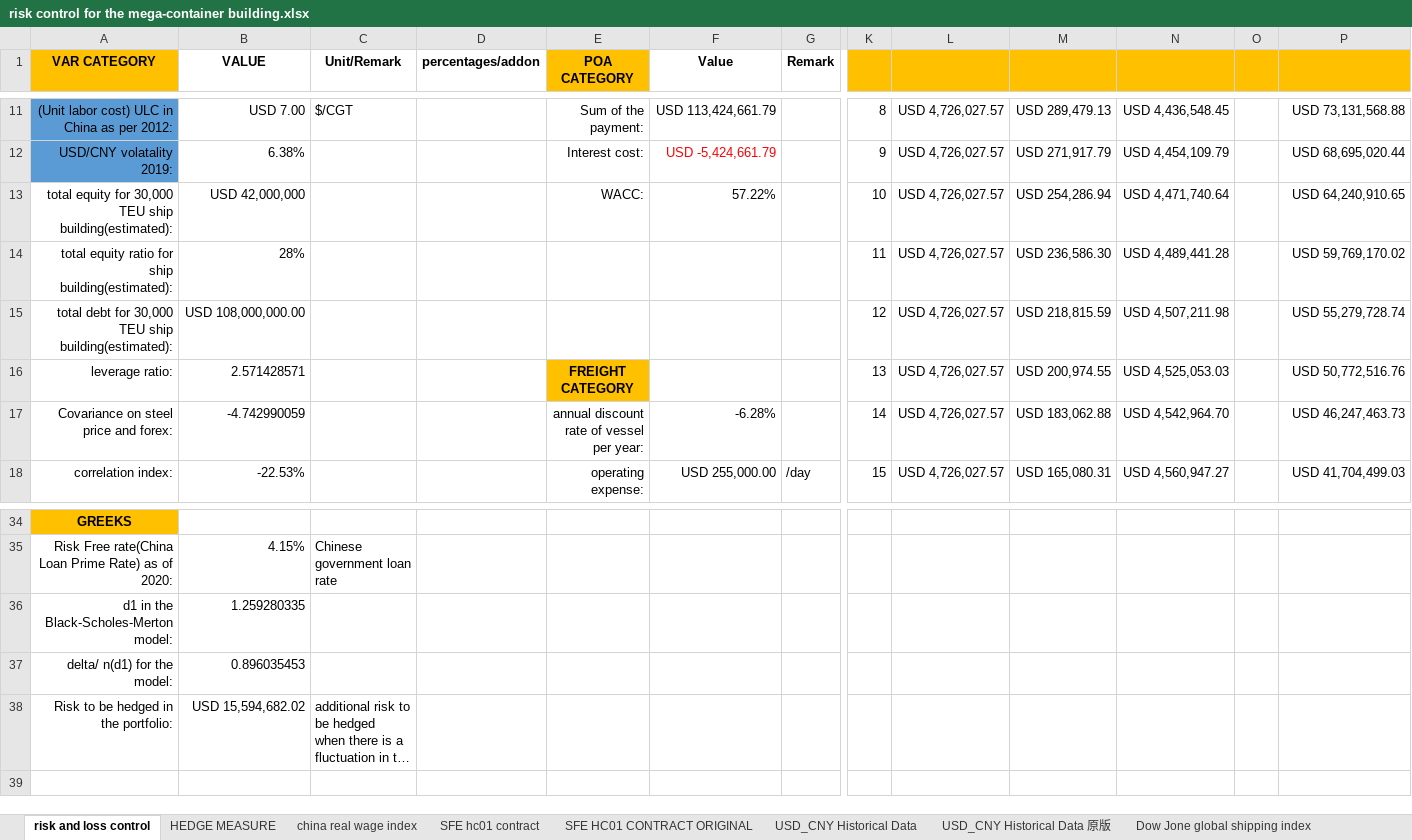
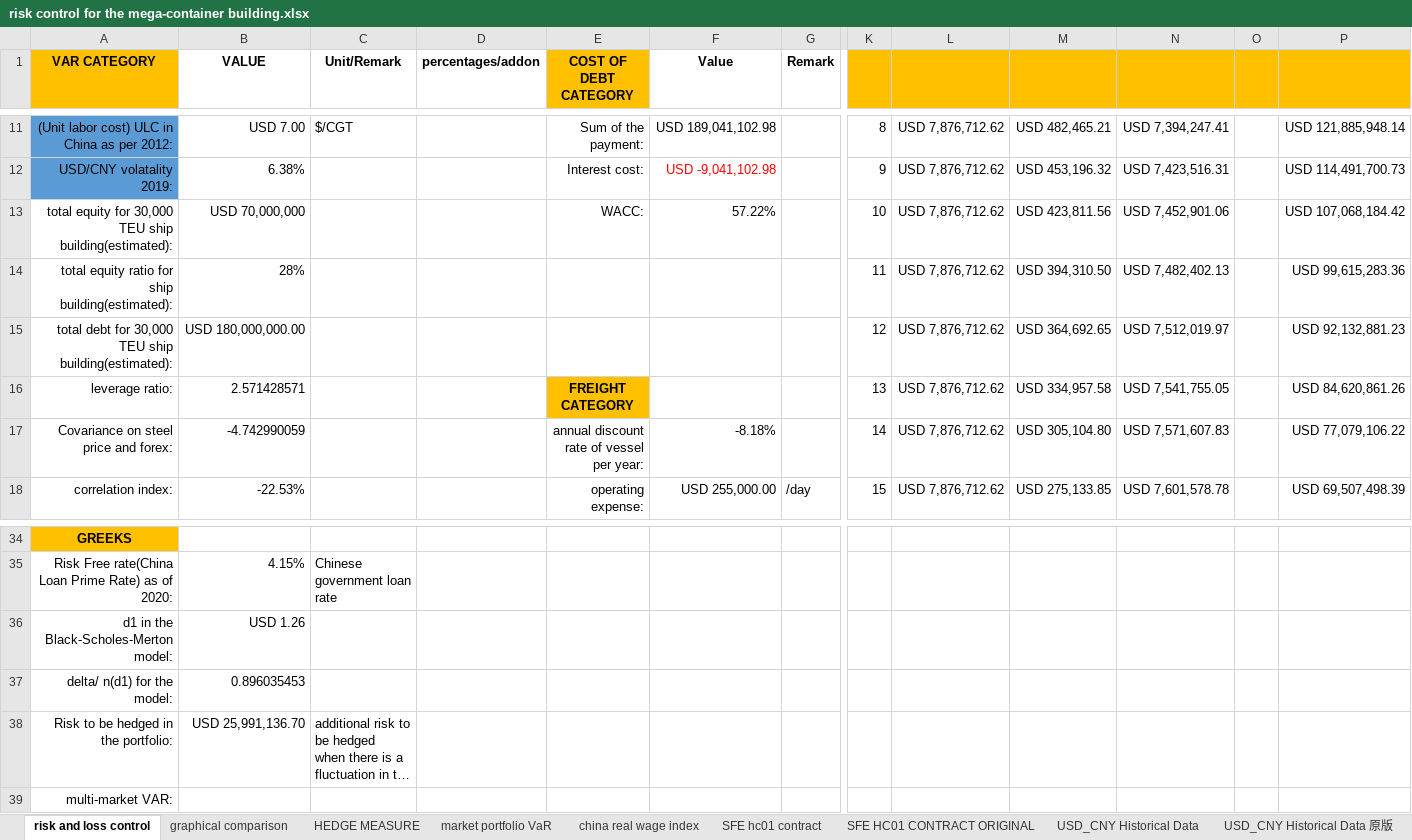
Before and after one commit to zhhtyy/shipbuilding_financia_risk_control, an Excel workbook: risk control for the mega-container building.xlsx, sheet risk and loss control, drawn as a sheet; only a part is shown, gaps mark what is left out; long unchanged cells end in …; values as stored, in another font and other column widths than the file's, no borders; rows hold the shown columns only; the diff covers the shown part only; the diff names each change by its address in the sheet, - before the commit and + after, or states it on an @@ line.

```diff
--- a/risk control for the mega-container building.xlsx (sheet risk and loss control)
+++ b/risk control for the mega-container building.xlsx (sheet risk and loss control)
+sheet tab: graphical comparison
+sheet tab: market portfolio VaR
-E1: POA CATEGORY
+E1: COST OF DEBT CATEGORY
-F11 (Value): USD 113,424,661.79
+F11 (Value): USD 189,041,102.98
-L11:L18: USD 4,726,027.57
+L11:L18: USD 7,876,712.62
-M11: USD 289,479.13
+M11: USD 482,465.21
-N11: USD 4,436,548.45
+N11: USD 7,394,247.41
-P11: USD 73,131,568.88
+P11: USD 121,885,948.14
-F12 (Value): USD -5,424,661.79
+F12 (Value): USD -9,041,102.98
-M12: USD 271,917.79
+M12: USD 453,196.32
-N12: USD 4,454,109.79
+N12: USD 7,423,516.31
-P12: USD 68,695,020.44
+P12: USD 114,491,700.73
-B13 (VALUE): USD 42,000,000
+B13 (VALUE): USD 70,000,000
-M13: USD 254,286.94
+M13: USD 423,811.56
-N13: USD 4,471,740.64
+N13: USD 7,452,901.06
-P13: USD 64,240,910.65
+P13: USD 107,068,184.42
-M14: USD 236,586.30
+M14: USD 394,310.50
-N14: USD 4,489,441.28
+N14: USD 7,482,402.13
-P14: USD 59,769,170.02
+P14: USD 99,615,283.36
-B15 (VALUE): USD 108,000,000.00
+B15 (VALUE): USD 180,000,000.00
-M15: USD 218,815.59
+M15: USD 364,692.65
-N15: USD 4,507,211.98
+N15: USD 7,512,019.97
-P15: USD 55,279,728.74
+P15: USD 92,132,881.23
-M16: USD 200,974.55
+M16: USD 334,957.58
-N16: USD 4,525,053.03
+N16: USD 7,541,755.05
-P16: USD 50,772,516.76
+P16: USD 84,620,861.26
-F17 (Value): -6.28%
+F17 (Value): -8.18%
-M17: USD 183,062.88
+M17: USD 305,104.80
-N17: USD 4,542,964.70
+N17: USD 7,571,607.83
-P17: USD 46,247,463.73
+P17: USD 77,079,106.22
-M18: USD 165,080.31
+M18: USD 275,133.85
-N18: USD 4,560,947.27
+N18: USD 7,601,578.78
-P18: USD 41,704,499.03
+P18: USD 69,507,498.39
-B36 (VALUE): 1.259280335
+B36 (VALUE): USD 1.26
-B38 (VALUE): USD 15,594,682.02
+B38 (VALUE): USD 25,991,136.70
+row 39: multi-market VAR:
```
Also changed, not shown: 1 added row, 1 removed row, 75 edited cells and cell formats elsewhere in this sheet, sheet HEDGE MEASURE, charts or pictures, 3 other files.
